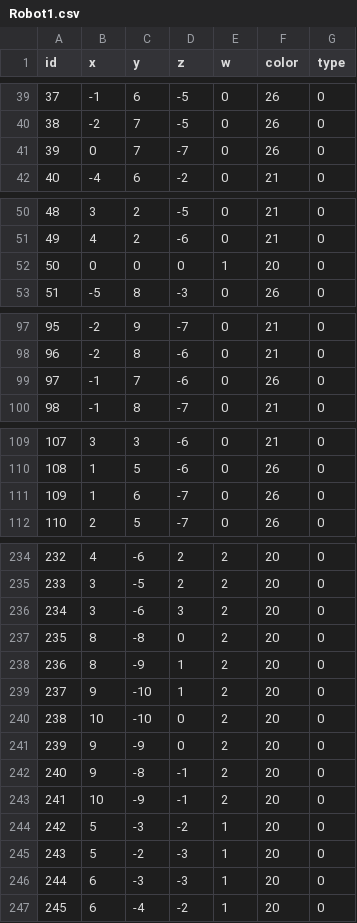
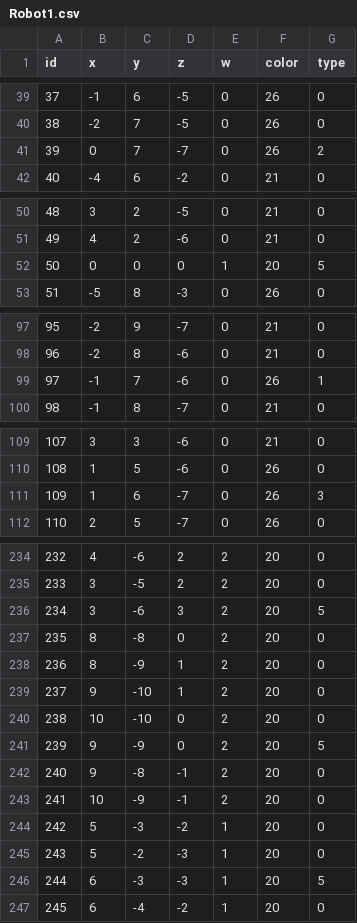
Before and after one commit to Juyeong11/Graduation_project, a CSV file: BeatSlimeClient/Assets/Resources/MapCSV/Robot1.csv, drawn as a sheet; only a part is shown, gaps mark what is left out; the diff covers the shown part only.

```diff
--- a/BeatSlimeClient/Assets/Resources/MapCSV/Robot1.csv
+++ b/BeatSlimeClient/Assets/Resources/MapCSV/Robot1.csv
@@ -40,3 +40,3 @@ id,x,y,z,w,color,type
 38,-2,7,-5,0,26,0
-39,0,7,-7,0,26,0
+39,0,7,-7,0,26,2
 40,-4,6,-2,0,21,0
@@ -51,3 +51,3 @@ id,x,y,z,w,color,type
 49,4,2,-6,0,21,0
-50,0,0,0,1,20,0
+50,0,0,0,1,20,5
 51,-5,8,-3,0,26,0
@@ -98,3 +98,3 @@ id,x,y,z,w,color,type
 96,-2,8,-6,0,21,0
-97,-1,7,-6,0,26,0
+97,-1,7,-6,0,26,1
 98,-1,8,-7,0,21,0
@@ -110,3 +110,3 @@ id,x,y,z,w,color,type
 108,1,5,-6,0,26,0
-109,1,6,-7,0,26,0
+109,1,6,-7,0,26,3
 110,2,5,-7,0,26,0
@@ -235,3 +235,3 @@ id,x,y,z,w,color,type
 233,3,-5,2,2,20,0
-234,3,-6,3,2,20,0
+234,3,-6,3,2,20,5
 235,8,-8,0,2,20,0
@@ -240,3 +240,3 @@ id,x,y,z,w,color,type
 238,10,-10,0,2,20,0
-239,9,-9,0,2,20,0
+239,9,-9,0,2,20,5
 240,9,-8,-1,2,20,0
@@ -245,3 +245,3 @@ id,x,y,z,w,color,type
 243,5,-2,-3,1,20,0
-244,6,-3,-3,1,20,0
+244,6,-3,-3,1,20,5
 245,6,-4,-2,1,20,0
```
Also changed, not shown: 4 edited cells elsewhere in this file, BeatSlimeClient/Assets/Resources/MapCSV/flower_load.csv, 1 other file.
